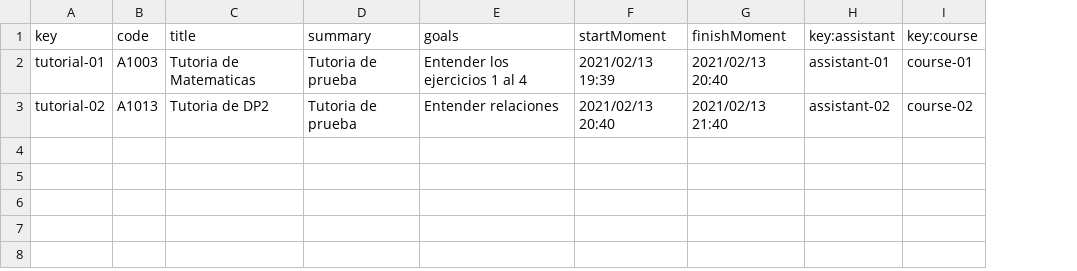
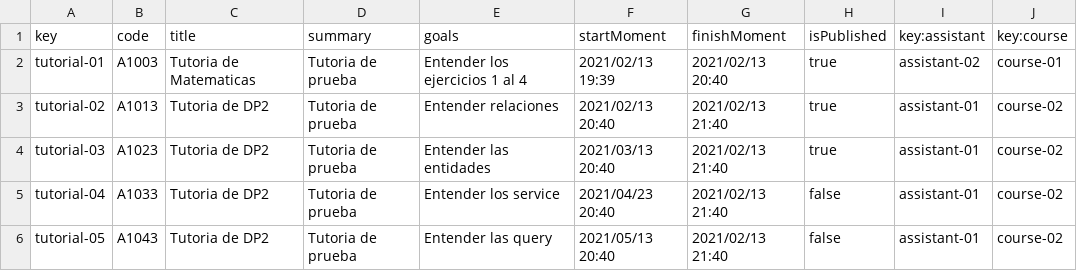
Before and after one commit to JuanluRM/acme-G11-DP2, a CSV file: Acme-L3-D01-23.1.0/src/main/webapp/WEB-INF/resources/sample-data/tutorial.csv, drawn as a sheet; addresses are those after the commit; the diff names each change by its address in the sheet, - before the commit and + after, or states it on an @@ line.

Commit message:
Tutorial Feature working

```diff
--- a/Acme-L3-D01-23.1.0/src/main/webapp/WEB-INF/resources/sample-data/tutorial.csv
+++ b/Acme-L3-D01-23.1.0/src/main/webapp/WEB-INF/resources/sample-data/tutorial.csv
+column H (isPublished), rows 2-3: true | true
-I2 (key:assistant): assistant-01
+I2 (key:assistant): assistant-02
-I3 (key:assistant): assistant-02
+I3 (key:assistant): assistant-01
+row 4: tutorial-03 | A1023 | Tutoria de DP2 | Tutoria de prueba | Entender las entidades | 2021/03/13 20:40 | 2021/02/13 21:40 | true | assistant-01 | course-02
+row 5: tutorial-04 | A1033 | Tutoria de DP2 | Tutoria de prueba | Entender los service | 2021/04/23 20:40 | 2021/02/13 21:40 | false | assistant-01 | course-02
+row 6: tutorial-05 | A1043 | Tutoria de DP2 | Tutoria de prueba | Entender las query | 2021/05/13 20:40 | 2021/02/13 21:40 | false | assistant-01 | course-02
```
Also changed, not shown: Acme-L3-D01-23.1.0/src/main/webapp/WEB-INF/resources/sample-data/note.csv, Acme-L3-D01-23.1.0/src/main/webapp/WEB-INF/resources/sample-data/sessionTutorial.csv, 39 other files.
